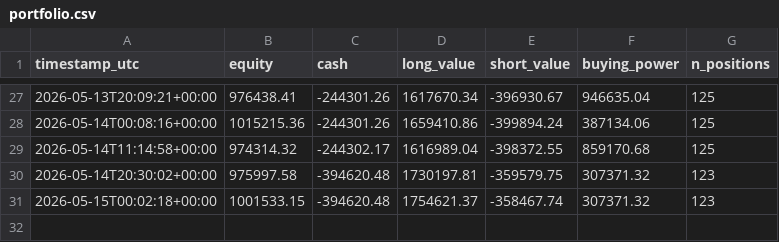
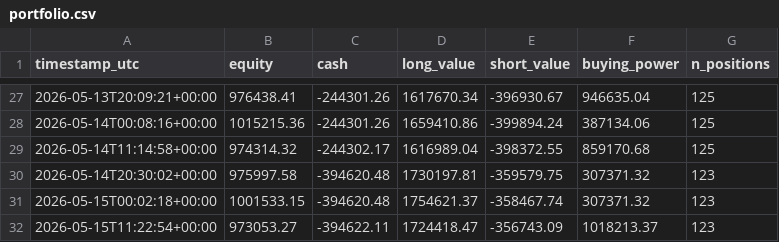
Before and after one commit to FinTechEntrepreneurldz/Model_C_Paper_Trading, a CSV file: logs/portfolio/portfolio.csv, drawn as a sheet; only a part is shown, gaps mark what is left out; the diff names each change by its address in the sheet, - before the commit and + after, or states it on an @@ line.

```diff
--- a/logs/portfolio/portfolio.csv
+++ b/logs/portfolio/portfolio.csv
+row 32: 2026-05-15T11:22:54+00:00 | 973053.27 | -394622.11 | 1724418.47 | -356743.09 | 1018213.37 | 123
```
Also changed, not shown: logs/decisions/decisions.csv, logs/positions/latest_positions.csv, 1 other file.
